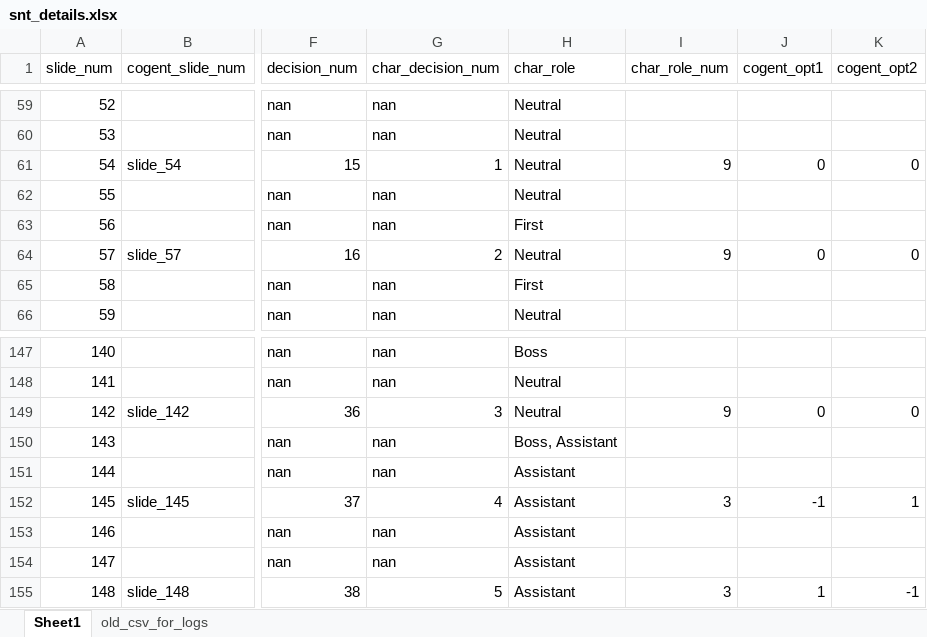
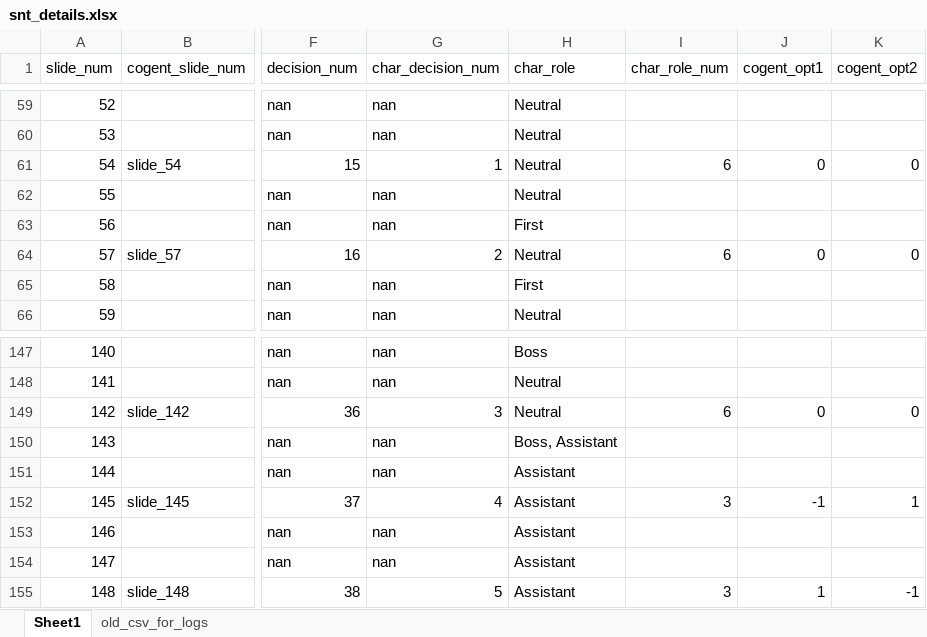
Before and after one commit to matty-gee/social_navigation_analysis_old, an Excel workbook: data/snt_details.xlsx, sheet Sheet1, drawn as a sheet; only a part is shown, gaps mark what is left out; values as stored, in another font and other column widths than the file's, no cell formats; the diff names each change by its address in the sheet, - before the commit and + after, or states it on an @@ line.

```diff
--- a/data/snt_details.xlsx (sheet Sheet1)
+++ b/data/snt_details.xlsx (sheet Sheet1)
-I61 (char_role_num): 9
+I61 (char_role_num): 6
-I64 (char_role_num): 9
+I64 (char_role_num): 6
-I149 (char_role_num): 9
+I149 (char_role_num): 6
```
Also changed, not shown: cell formats, 10 other files.
